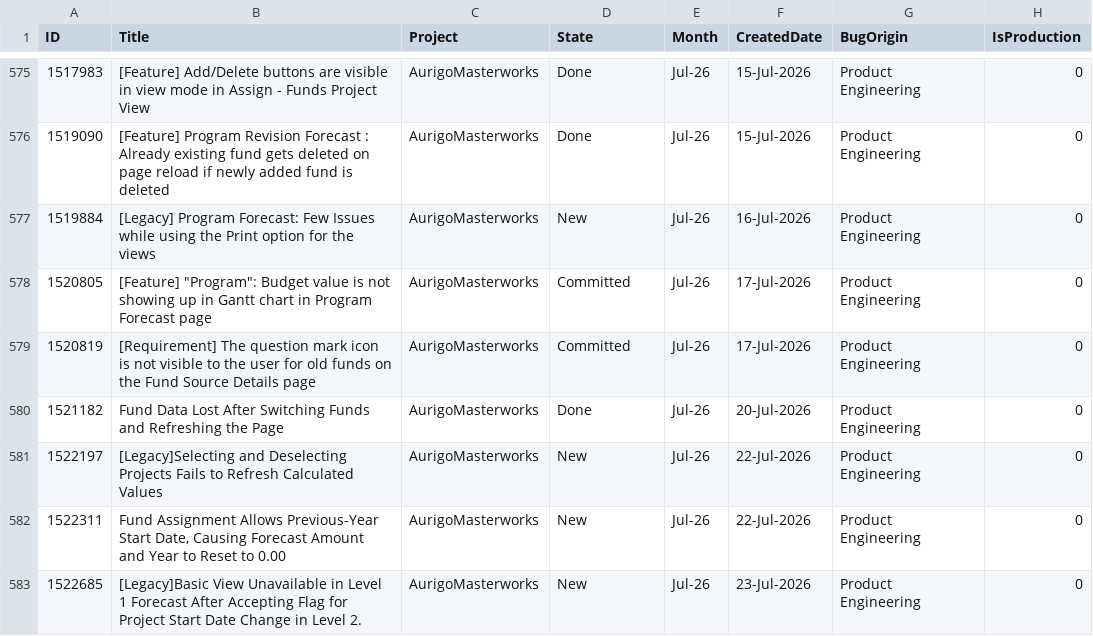
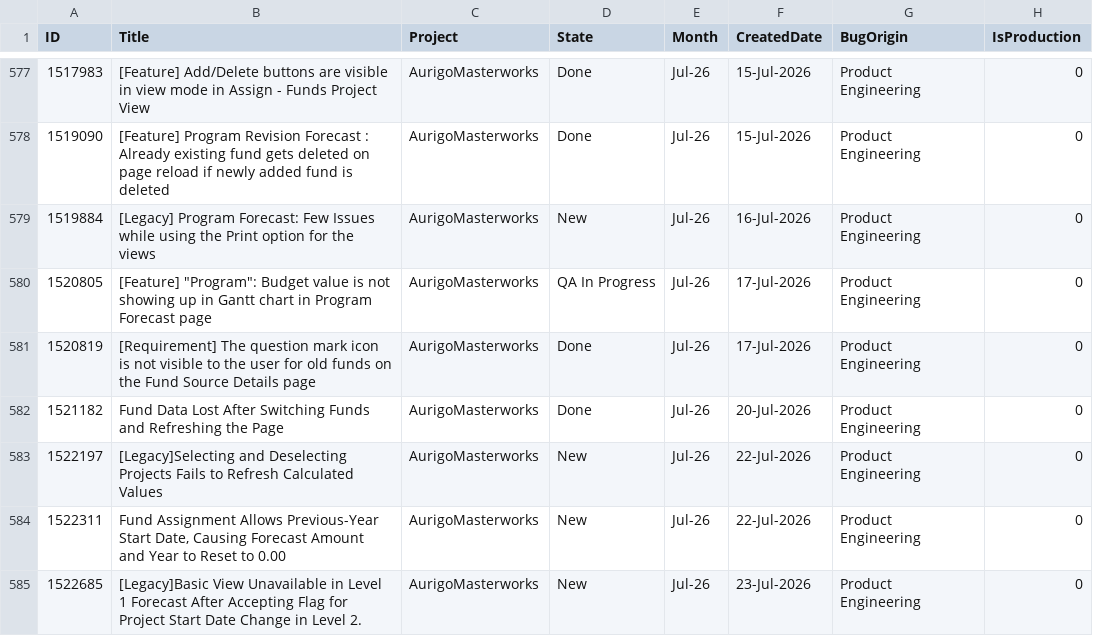
Before and after one commit to manishwali/Experiment, a CSV file: KPI_Bugs.csv, drawn as a sheet; only a part is shown, gaps mark what is left out; the diff covers the shown part only.

```diff
--- a/KPI_Bugs.csv
+++ b/KPI_Bugs.csv
@@ -577,4 +579,4 @@
 "1519884","[Legacy] Program Forecast: Few Issues while using the Print option for the views","AurigoMasterworks","New","Jul-26","16-Jul-2026","Product Engineering","0"
-"1520805","[Feature] ""Program"": Budget value is not showing up in Gantt chart in Program Forecast page","AurigoMasterworks","Committed","Jul-26","17-Jul-2026","Product Engineering","0"
-"1520819","[Requirement] The question mark icon is not visible to the user for old funds on the Fund Source Details page","AurigoMasterworks","Committed","Jul-26","17-Jul-2026","Product Engineering","0"
+"1520805","[Feature] ""Program"": Budget value is not showing up in Gantt chart in Program Forecast page","AurigoMasterworks","QA In Progress","Jul-26","17-Jul-2026","Product Engineering","0"
+"1520819","[Requirement] The question mark icon is not visible to the user for old funds on the Fund Source Details page","AurigoMasterworks","Done","Jul-26","17-Jul-2026","Product Engineering","0"
 "1521182","Fund Data Lost After Switching Funds and Refreshing the Page","AurigoMasterworks","Done","Jul-26","20-Jul-2026","Product Engineering","0"
```
Also changed, not shown: 12 added rows, 4 removed rows and 3 edited cells elsewhere in this file, KPI_PBIs.csv.
